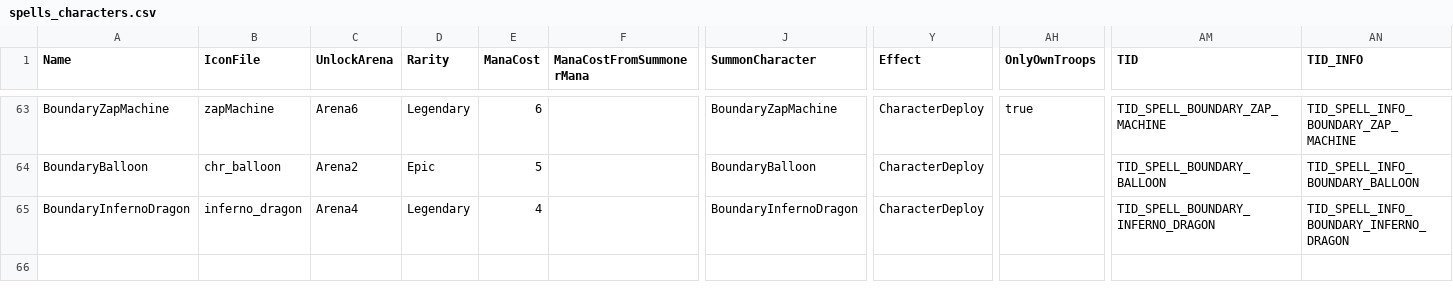
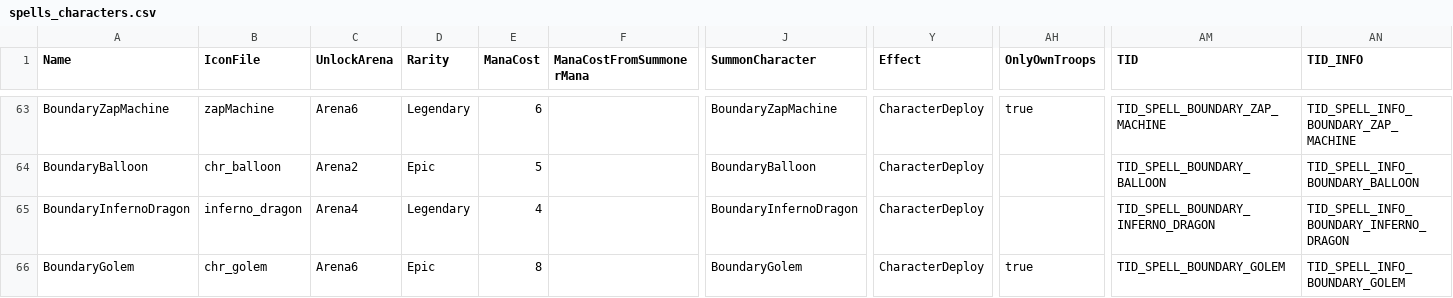
Before and after one commit to YHSome/ClashRoyale-Private-Server, a CSV file: HashRoyale/app/GameAssets/csv_logic/spells_characters.csv, drawn as a sheet; only a part is shown, gaps mark what is left out; rows hold the shown columns only; the diff names each change by its address in the sheet, - before the commit and + after, or states it on an @@ line.

```diff
--- a/HashRoyale/app/GameAssets/csv_logic/spells_characters.csv
+++ b/HashRoyale/app/GameAssets/csv_logic/spells_characters.csv
+row 66: BoundaryGolem | chr_golem | Arena6 | Epic | 8 |  | BoundaryGolem | CharacterDeploy | true | TID_SPELL_BOUNDARY_GOLEM | TID_SPELL_INFO_BOUNDARY_GOLEM
```
Also changed, not shown: HashRoyale/app/GameAssets/csv_logic/characters.csv, 1 other file.
